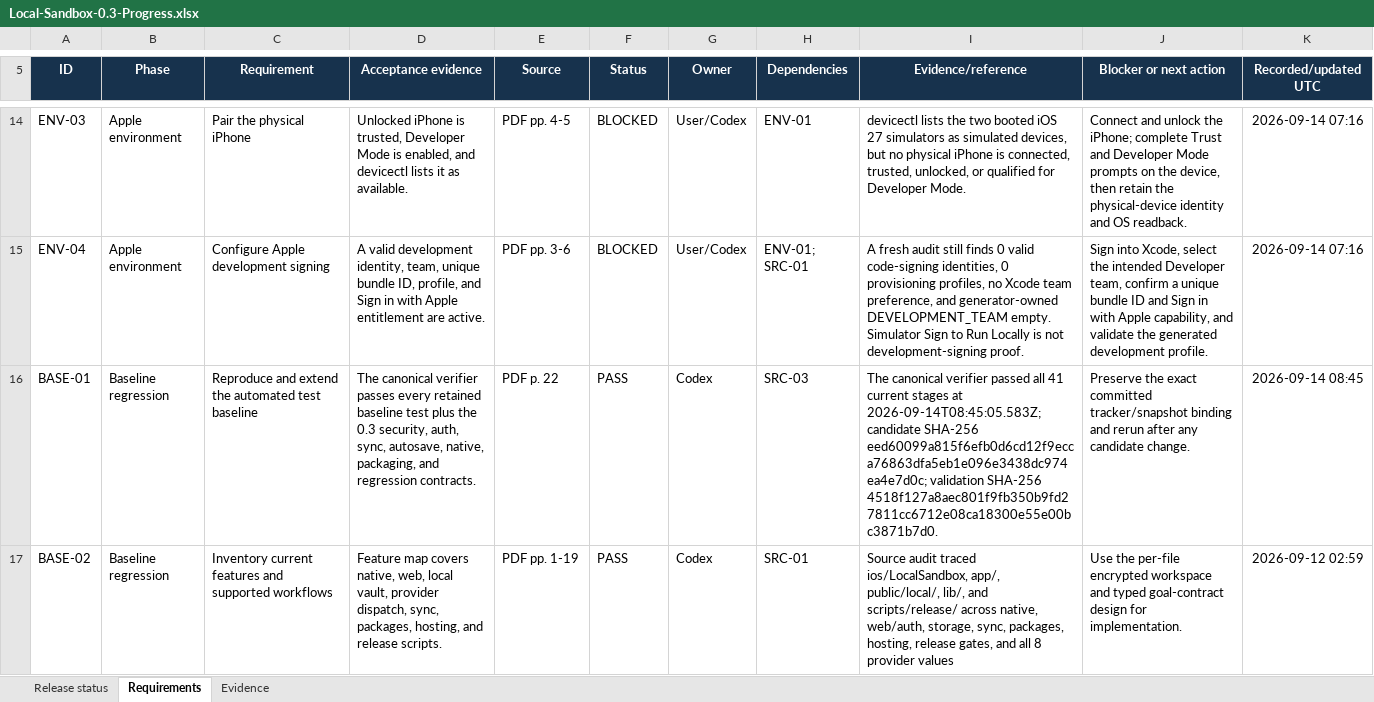
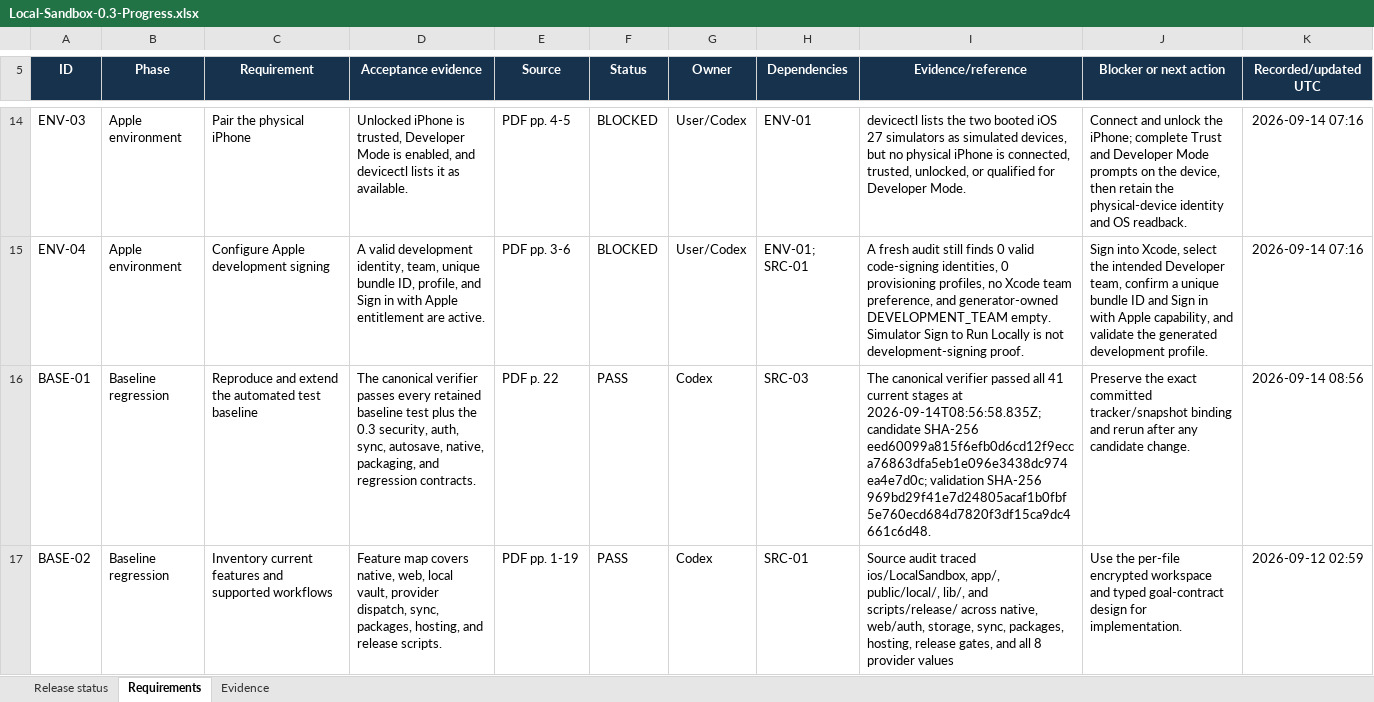
Before and after one commit to Dezocode/local-sandbox, an Excel workbook: qualification/Local-Sandbox-0.3-Progress.xlsx, sheet Requirements, drawn as a sheet; only a part is shown, gaps mark what is left out; values as stored, in another font and other column widths than the file's, no borders; conditional formats and table styles not drawn; the diff covers the shown part only; the diff names each change by its address in the sheet, - before the commit and + after, or states it on an @@ line.

Commit message:
Record live prerequisite recheck

```diff
--- a/qualification/Local-Sandbox-0.3-Progress.xlsx (sheet Requirements)
+++ b/qualification/Local-Sandbox-0.3-Progress.xlsx (sheet Requirements)
-I16 (Evidence/reference): …stages at 2026-09-14T08:45:05.583Z; candidate SHA-256 eed60099a815f6efb0d6cd12f9ecca76863dfa5eb1e096e3438dc974ea4e7d0c; validation SHA-256 4518f127a8aec801f9fb350b9fd27811cc6712e08ca18300e55e00bc3871b7d0.
+I16 (Evidence/reference): …stages at 2026-09-14T08:56:58.835Z; candidate SHA-256 eed60099a815f6efb0d6cd12f9ecca76863dfa5eb1e096e3438dc974ea4e7d0c; validation SHA-256 969bd29f41e7d24805acaf1b0fbf5e760ecd684d7820f3df15ca9dc4661c6d48.
-K16 (Recorded/updated UTC): 2026-09-14 08:45
+K16 (Recorded/updated UTC): 2026-09-14 08:56
```
Also changed, not shown: 12 edited cells elsewhere in this sheet, sheet Evidence, sheet Release status, 1 other file.
